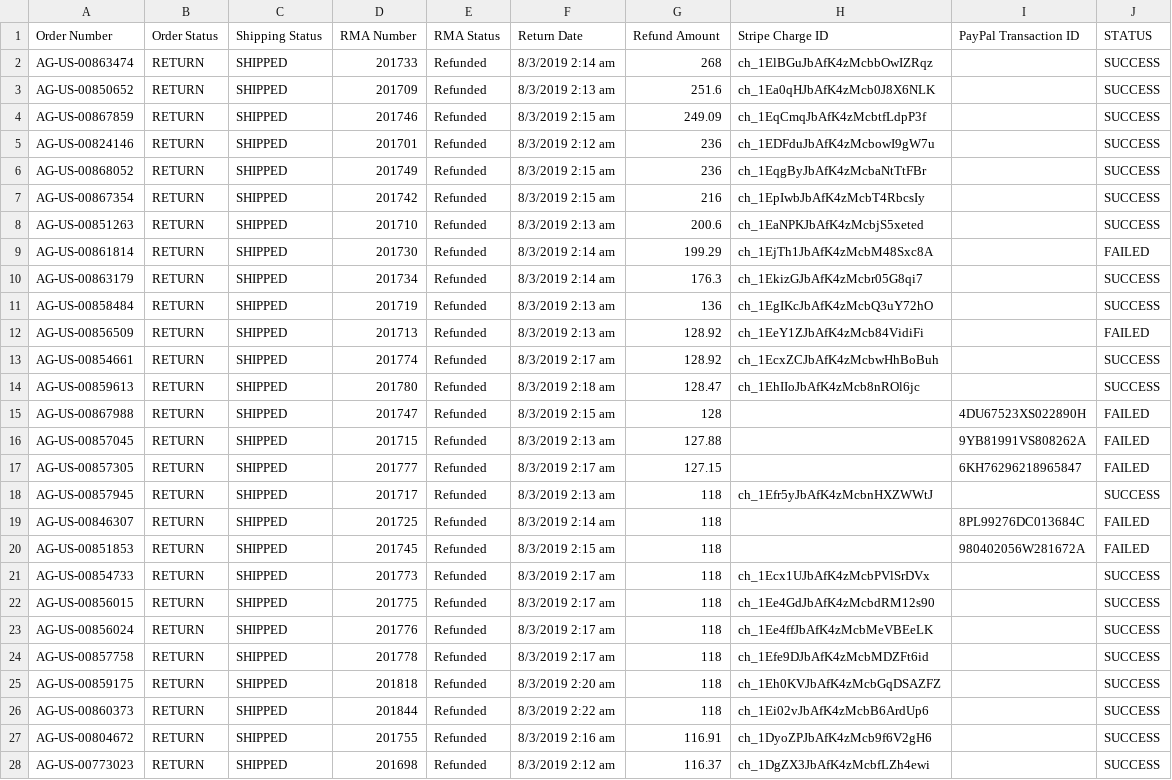
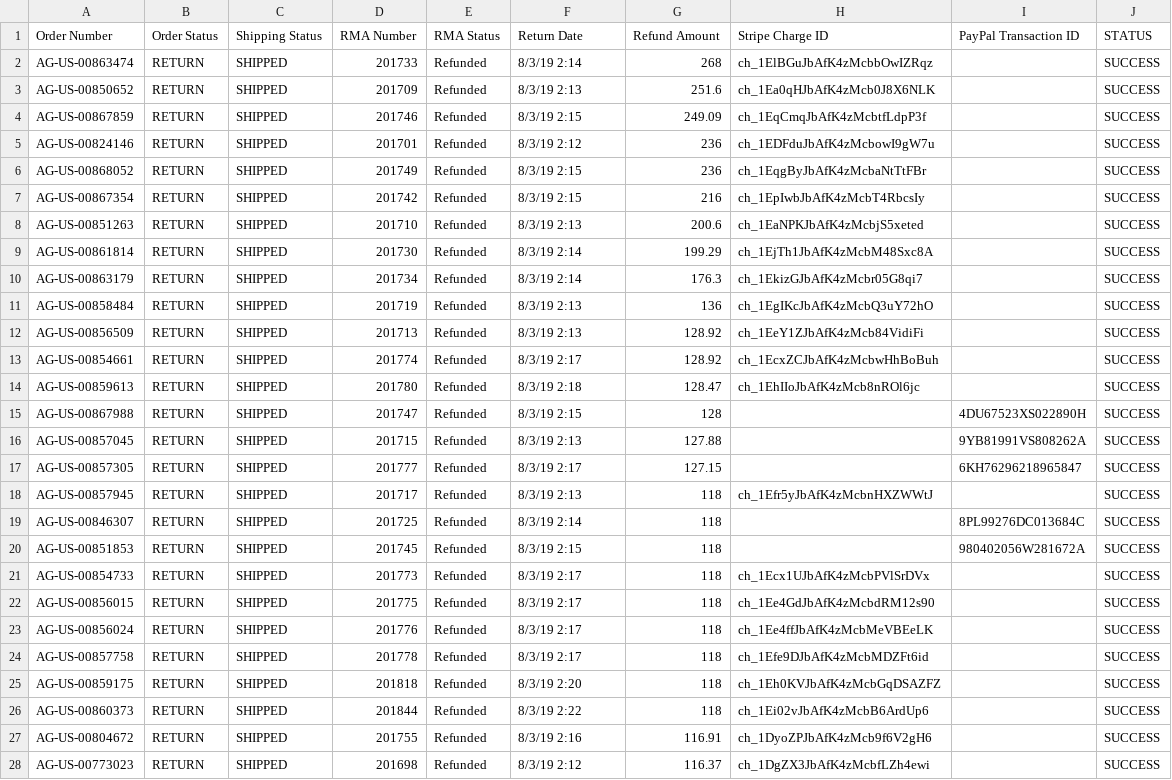
Before and after one commit to american-giant/ag_refunds_bulk_processor, a CSV file: archive/19-08-04/19-08-04_refunds_status.csv, drawn as a sheet; only a part is shown; the diff covers the shown part only.

```diff
--- a/archive/19-08-04/19-08-04_refunds_status.csv
+++ b/archive/19-08-04/19-08-04_refunds_status.csv
@@ -1,28 +1,28 @@
 Order Number,Order Status,Shipping Status,RMA Number,RMA Status,Return Date,Refund Amount,Stripe Charge ID,PayPal Transaction ID,STATUS
-AG-US-00863474,RETURN,SHIPPED,201733,Refunded,8/3/2019 2:14 am,268,ch_1ElBGuJbAfK4zMcbbOwIZRqz,,SUCCESS
-AG-US-00850652,RETURN,SHIPPED,201709,Refunded,8/3/2019 2:13 am,251.6,ch_1Ea0qHJbAfK4zMcb0J8X6NLK,,SUCCESS
-AG-US-00867859,RETURN,SHIPPED,201746,Refunded,8/3/2019 2:15 am,249.09,ch_1EqCmqJbAfK4zMcbtfLdpP3f,,SUCCESS
-AG-US-00824146,RETURN,SHIPPED,201701,Refunded,8/3/2019 2:12 am,236,ch_1EDFduJbAfK4zMcbowI9gW7u,,SUCCESS
-AG-US-00868052,RETURN,SHIPPED,201749,Refunded,8/3/2019 2:15 am,236,ch_1EqgByJbAfK4zMcbaNtTtFBr,,SUCCESS
-AG-US-00867354,RETURN,SHIPPED,201742,Refunded,8/3/2019 2:15 am,216,ch_1EpIwbJbAfK4zMcbT4RbcsIy,,SUCCESS
-AG-US-00851263,RETURN,SHIPPED,201710,Refunded,8/3/2019 2:13 am,200.6,ch_1EaNPKJbAfK4zMcbjS5xeted,,SUCCESS
-AG-US-00861814,RETURN,SHIPPED,201730,Refunded,8/3/2019 2:14 am,199.29,ch_1EjTh1JbAfK4zMcbM48Sxc8A,,FAILED
-AG-US-00863179,RETURN,SHIPPED,201734,Refunded,8/3/2019 2:14 am,176.3,ch_1EkizGJbAfK4zMcbr05G8qi7,,SUCCESS
-AG-US-00858484,RETURN,SHIPPED,201719,Refunded,8/3/2019 2:13 am,136,ch_1EgIKcJbAfK4zMcbQ3uY72hO,,SUCCESS
-AG-US-00856509,RETURN,SHIPPED,201713,Refunded,8/3/2019 2:13 am,128.92,ch_1EeY1ZJbAfK4zMcb84VidiFi,,FAILED
-AG-US-00854661,RETURN,SHIPPED,201774,Refunded,8/3/2019 2:17 am,128.92,ch_1EcxZCJbAfK4zMcbwHhBoBuh,,SUCCESS
-AG-US-00859613,RETURN,SHIPPED,201780,Refunded,8/3/2019 2:18 am,128.47,ch_1EhIIoJbAfK4zMcb8nROl6jc,,SUCCESS
-AG-US-00867988,RETURN,SHIPPED,201747,Refunded,8/3/2019 2:15 am,128,,4DU67523XS022890H,FAILED
-AG-US-00857045,RETURN,SHIPPED,201715,Refunded,8/3/2019 2:13 am,127.88,,9YB81991VS808262A,FAILED
-AG-US-00857305,RETURN,SHIPPED,201777,Refunded,8/3/2019 2:17 am,127.15,,6KH76296218965847,FAILED
-AG-US-00857945,RETURN,SHIPPED,201717,Refunded,8/3/2019 2:13 am,118,ch_1Efr5yJbAfK4zMcbnHXZWWtJ,,SUCCESS
-AG-US-00846307,RETURN,SHIPPED,201725,Refunded,8/3/2019 2:14 am,118,,8PL99276DC013684C,FAILED
-AG-US-00851853,RETURN,SHIPPED,201745,Refunded,8/3/2019 2:15 am,118,,980402056W281672A,FAILED
-AG-US-00854733,RETURN,SHIPPED,201773,Refunded,8/3/2019 2:17 am,118,ch_1Ecx1UJbAfK4zMcbPVlSrDVx,,SUCCESS
-AG-US-00856015,RETURN,SHIPPED,201775,Refunded,8/3/2019 2:17 am,118,ch_1Ee4GdJbAfK4zMcbdRM12s90,,SUCCESS
-AG-US-00856024,RETURN,SHIPPED,201776,Refunded,8/3/2019 2:17 am,118,ch_1Ee4ffJbAfK4zMcbMeVBEeLK,,SUCCESS
-AG-US-00857758,RETURN,SHIPPED,201778,Refunded,8/3/2019 2:17 am,118,ch_1Efe9DJbAfK4zMcbMDZFt6id,,SUCCESS
-AG-US-00859175,RETURN,SHIPPED,201818,Refunded,8/3/2019 2:20 am,118,ch_1Eh0KVJbAfK4zMcbGqDSAZFZ,,SUCCESS
-AG-US-00860373,RETURN,SHIPPED,201844,Refunded,8/3/2019 2:22 am,118,ch_1Ei02vJbAfK4zMcbB6ArdUp6,,SUCCESS
-AG-US-00804672,RETURN,SHIPPED,201755,Refunded,8/3/2019 2:16 am,116.91,ch_1DyoZPJbAfK4zMcb9f6V2gH6,,SUCCESS
-AG-US-00773023,RETURN,SHIPPED,201698,Refunded,8/3/2019 2:12 am,116.37,ch_1DgZX3JbAfK4zMcbfLZh4ewi,,SUCCESS
+AG-US-00863474,RETURN,SHIPPED,201733,Refunded,8/3/19 2:14,268,ch_1ElBGuJbAfK4zMcbbOwIZRqz,,SUCCESS
+AG-US-00850652,RETURN,SHIPPED,201709,Refunded,8/3/19 2:13,251.6,ch_1Ea0qHJbAfK4zMcb0J8X6NLK,,SUCCESS
+AG-US-00867859,RETURN,SHIPPED,201746,Refunded,8/3/19 2:15,249.09,ch_1EqCmqJbAfK4zMcbtfLdpP3f,,SUCCESS
+AG-US-00824146,RETURN,SHIPPED,201701,Refunded,8/3/19 2:12,236,ch_1EDFduJbAfK4zMcbowI9gW7u,,SUCCESS
+AG-US-00868052,RETURN,SHIPPED,201749,Refunded,8/3/19 2:15,236,ch_1EqgByJbAfK4zMcbaNtTtFBr,,SUCCESS
+AG-US-00867354,RETURN,SHIPPED,201742,Refunded,8/3/19 2:15,216,ch_1EpIwbJbAfK4zMcbT4RbcsIy,,SUCCESS
+AG-US-00851263,RETURN,SHIPPED,201710,Refunded,8/3/19 2:13,200.6,ch_1EaNPKJbAfK4zMcbjS5xeted,,SUCCESS
+AG-US-00861814,RETURN,SHIPPED,201730,Refunded,8/3/19 2:14,199.29,ch_1EjTh1JbAfK4zMcbM48Sxc8A,,SUCCESS
+AG-US-00863179,RETURN,SHIPPED,201734,Refunded,8/3/19 2:14,176.3,ch_1EkizGJbAfK4zMcbr05G8qi7,,SUCCESS
+AG-US-00858484,RETURN,SHIPPED,201719,Refunded,8/3/19 2:13,136,ch_1EgIKcJbAfK4zMcbQ3uY72hO,,SUCCESS
+AG-US-00856509,RETURN,SHIPPED,201713,Refunded,8/3/19 2:13,128.92,ch_1EeY1ZJbAfK4zMcb84VidiFi,,SUCCESS
+AG-US-00854661,RETURN,SHIPPED,201774,Refunded,8/3/19 2:17,128.92,ch_1EcxZCJbAfK4zMcbwHhBoBuh,,SUCCESS
+AG-US-00859613,RETURN,SHIPPED,201780,Refunded,8/3/19 2:18,128.47,ch_1EhIIoJbAfK4zMcb8nROl6jc,,SUCCESS
+AG-US-00867988,RETURN,SHIPPED,201747,Refunded,8/3/19 2:15,128,,4DU67523XS022890H,SUCCESS
+AG-US-00857045,RETURN,SHIPPED,201715,Refunded,8/3/19 2:13,127.88,,9YB81991VS808262A,SUCCESS
+AG-US-00857305,RETURN,SHIPPED,201777,Refunded,8/3/19 2:17,127.15,,6KH76296218965847,SUCCESS
+AG-US-00857945,RETURN,SHIPPED,201717,Refunded,8/3/19 2:13,118,ch_1Efr5yJbAfK4zMcbnHXZWWtJ,,SUCCESS
+AG-US-00846307,RETURN,SHIPPED,201725,Refunded,8/3/19 2:14,118,,8PL99276DC013684C,SUCCESS
+AG-US-00851853,RETURN,SHIPPED,201745,Refunded,8/3/19 2:15,118,,980402056W281672A,SUCCESS
+AG-US-00854733,RETURN,SHIPPED,201773,Refunded,8/3/19 2:17,118,ch_1Ecx1UJbAfK4zMcbPVlSrDVx,,SUCCESS
+AG-US-00856015,RETURN,SHIPPED,201775,Refunded,8/3/19 2:17,118,ch_1Ee4GdJbAfK4zMcbdRM12s90,,SUCCESS
+AG-US-00856024,RETURN,SHIPPED,201776,Refunded,8/3/19 2:17,118,ch_1Ee4ffJbAfK4zMcbMeVBEeLK,,SUCCESS
+AG-US-00857758,RETURN,SHIPPED,201778,Refunded,8/3/19 2:17,118,ch_1Efe9DJbAfK4zMcbMDZFt6id,,SUCCESS
+AG-US-00859175,RETURN,SHIPPED,201818,Refunded,8/3/19 2:20,118,ch_1Eh0KVJbAfK4zMcbGqDSAZFZ,,SUCCESS
+AG-US-00860373,RETURN,SHIPPED,201844,Refunded,8/3/19 2:22,118,ch_1Ei02vJbAfK4zMcbB6ArdUp6,,SUCCESS
+AG-US-00804672,RETURN,SHIPPED,201755,Refunded,8/3/19 2:16,116.91,ch_1DyoZPJbAfK4zMcb9f6V2gH6,,SUCCESS
+AG-US-00773023,RETURN,SHIPPED,201698,Refunded,8/3/19 2:12,116.37,ch_1DgZX3JbAfK4zMcbfLZh4ewi,,SUCCESS
```
Also changed, not shown: 52 edited cells elsewhere in this file, archive/19-08-03/19-08-03_refunds_status.csv.
